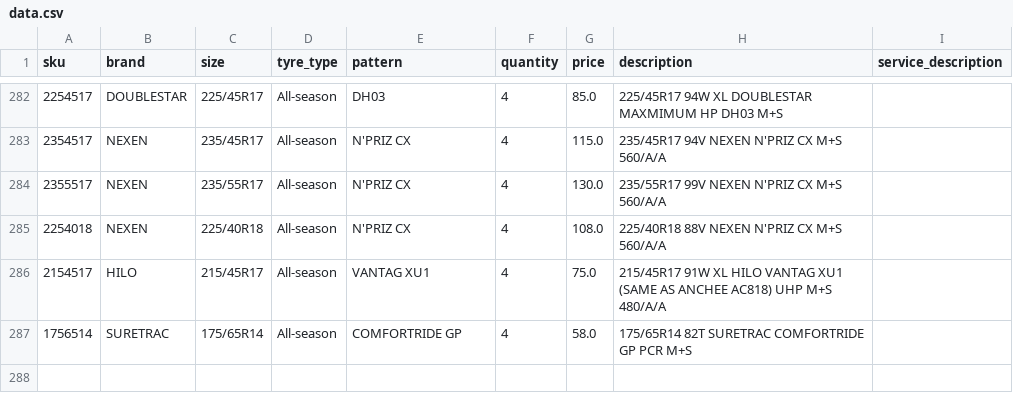
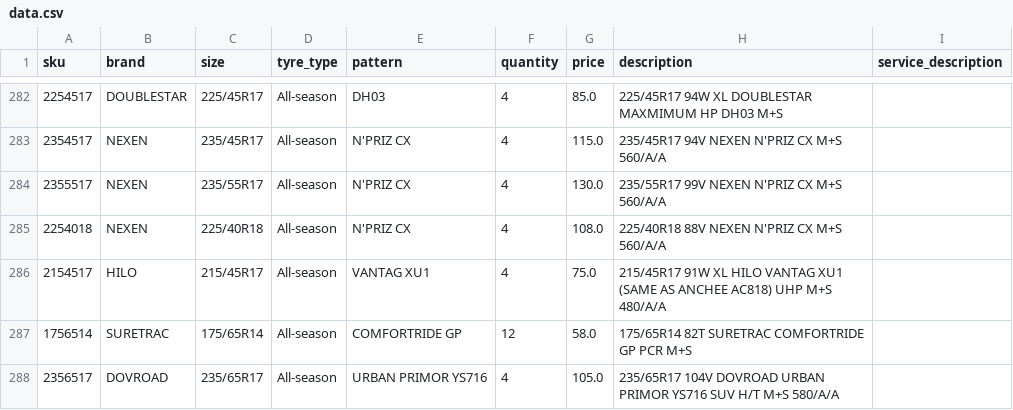
Before and after one commit to hifaitires/DB, a CSV file: data.csv, drawn as a sheet; only a part is shown, gaps mark what is left out; the diff covers the shown part only.

```diff
--- a/data.csv
+++ b/data.csv
@@ -286,2 +286,3 @@ sku;brand;size;tyre_type;pattern;quantity;price;description;service_description
 2154517;HILO;215/45R17;All-season;VANTAG XU1;4;75.0;215/45R17 91W XL HILO VANTAG XU1 (SAME AS ANCHEE AC818) UHP M+S 480/A/A;
-1756514;SURETRAC;175/65R14;All-season;COMFORTRIDE GP;4;58.0;175/65R14 82T SURETRAC COMFORTRIDE GP PCR M+S;
+1756514;SURETRAC;175/65R14;All-season;COMFORTRIDE GP;12;58.0;175/65R14 82T SURETRAC COMFORTRIDE GP PCR M+S;
+2356517;DOVROAD;235/65R17;All-season;URBAN PRIMOR YS716;4;105.0;235/65R17 104V DOVROAD URBAN PRIMOR YS716 SUV H/T M+S 580/A/A;
```
Also changed, not shown: 1 added row and 6 edited cells elsewhere in this file, 1 other file.
